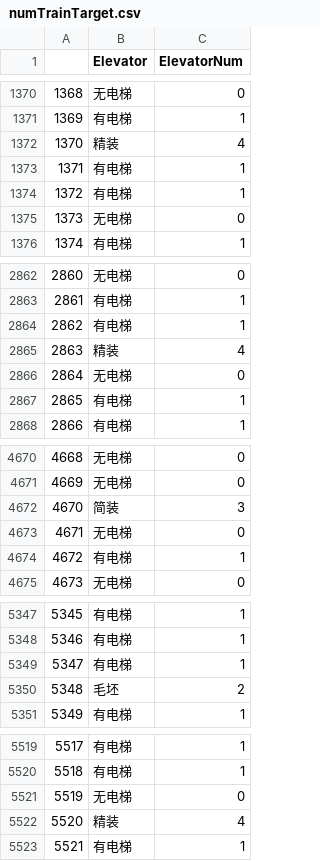
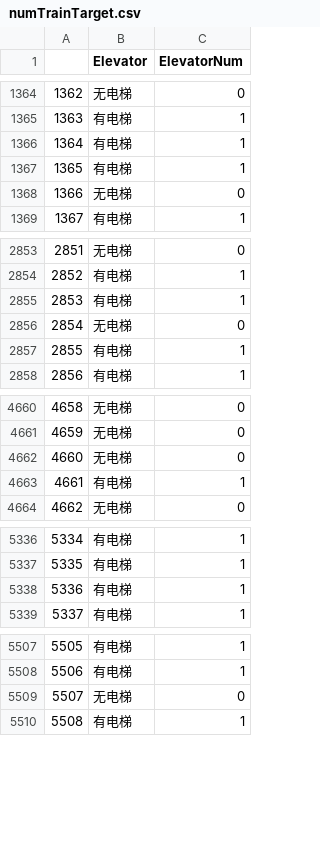
Before and after one commit to YoungErm/house_predict, a CSV file: 决策树/numTrainTarget.csv, drawn as a sheet; only a part is shown, gaps mark what is left out; the diff covers the shown part only; the diff names each change by its address in the sheet, - before the commit and + after, or states it on an @@ line.

```diff
--- a/决策树/numTrainTarget.csv
+++ b/决策树/numTrainTarget.csv
@@ column A renumbered from row 693 down @@
-row 1372: 1370 | 精装 | 4
-row 2865: 2863 | 精装 | 4
-row 4672: 4670 | 简装 | 3
-row 5350: 5348 | 毛坯 | 2
-row 5522: 5520 | 精装 | 4
```
Also changed, not shown: 15 removed rows elsewhere in this file, processdata/predNonElevator.csv, processdata/test.csv, 12 other files.
